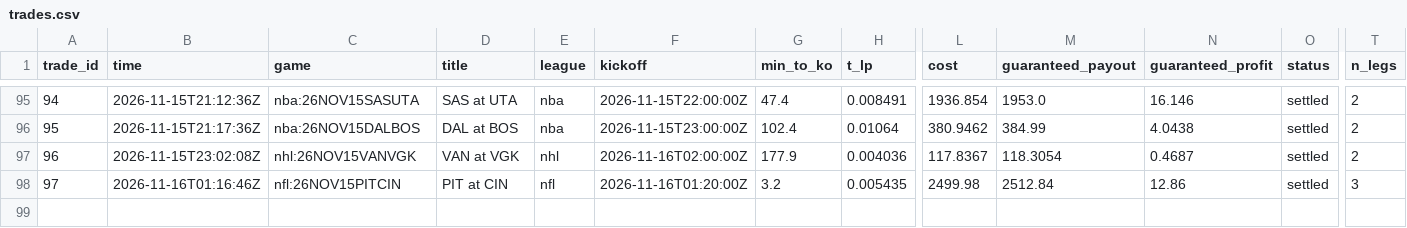
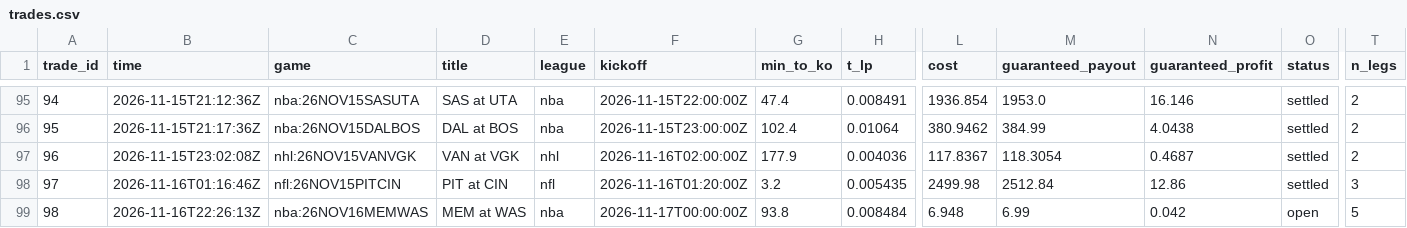
Before and after one commit to TFGdeprova/tfg-upf-test, a CSV file: results/trades.csv, drawn as a sheet; only a part is shown, gaps mark what is left out; rows hold the shown columns only; the diff names each change by its address in the sheet, - before the commit and + after, or states it on an @@ line.

```diff
--- a/results/trades.csv
+++ b/results/trades.csv
+row 99: 98 | 2026-11-16T22:26:13Z | nba:26NOV16MEMWAS | MEM at WAS | nba | 2026-11-17T00:00:00Z | 93.8 | 0.008484 | 6.948 | 6.99 | 0.042 | open | 5
```
Also changed, not shown: results/depth.csv, results/opportunities_books.csv, 7 other files.
